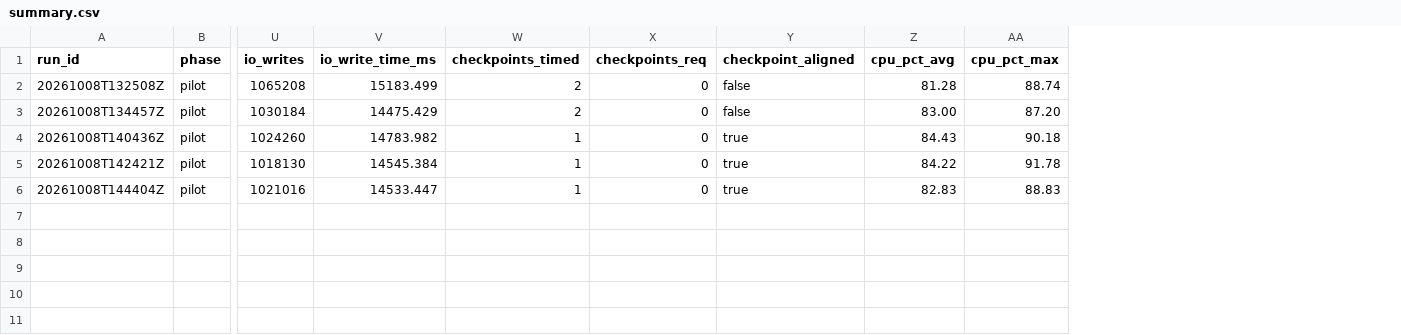
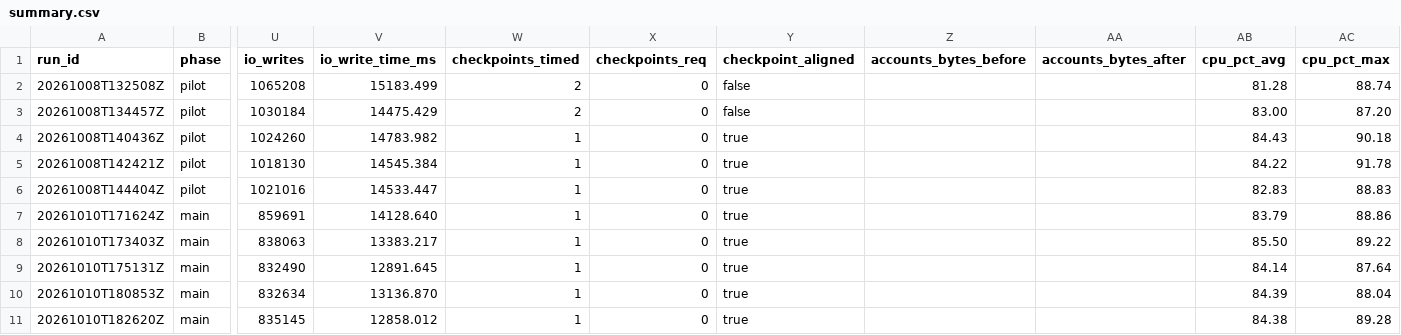
Before and after one commit to Dinozar1/azure-postgres-iaas-paas-benchmark, a CSV file: results/paas-general-purpose/summary.csv, drawn as a sheet; only a part is shown, gaps mark what is left out; rows hold the shown columns only; the diff names each change by its address in the sheet, - before the commit and + after, or states it on an @@ line.

```diff
--- a/results/paas-general-purpose/summary.csv
+++ b/results/paas-general-purpose/summary.csv
+column Z (accounts_bytes_before), empty
+column AA (accounts_bytes_after), empty
+row 7: 20261010T171624Z | main | 859691 | 14128.640 | 1 | 0 | true |  |  | 83.79 | 88.86
+row 8: 20261010T173403Z | main | 838063 | 13383.217 | 1 | 0 | true |  |  | 85.50 | 89.22
+row 9: 20261010T175131Z | main | 832490 | 12891.645 | 1 | 0 | true |  |  | 84.14 | 87.64
+row 10: 20261010T180853Z | main | 832634 | 13136.870 | 1 | 0 | true |  |  | 84.39 | 88.04
+row 11: 20261010T182620Z | main | 835145 | 12858.012 | 1 | 0 | true |  |  | 84.38 | 89.28
```
Also changed, not shown: results/iaas-premium-ssd/summary.csv, results/iaas-standard-ssd/summary.csv, 11 other files.
